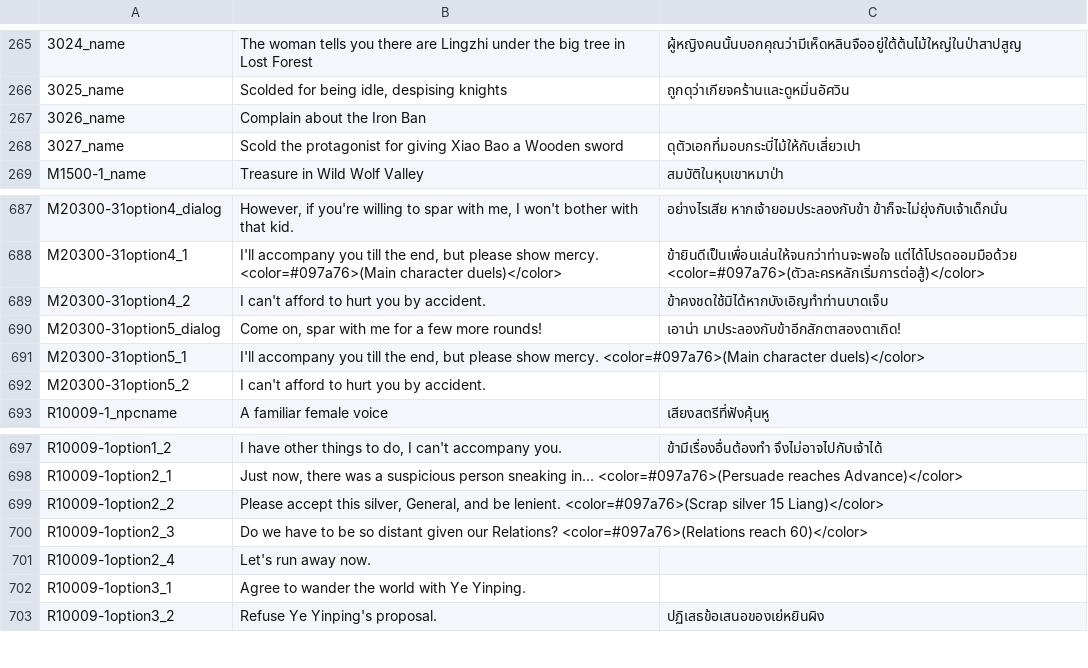
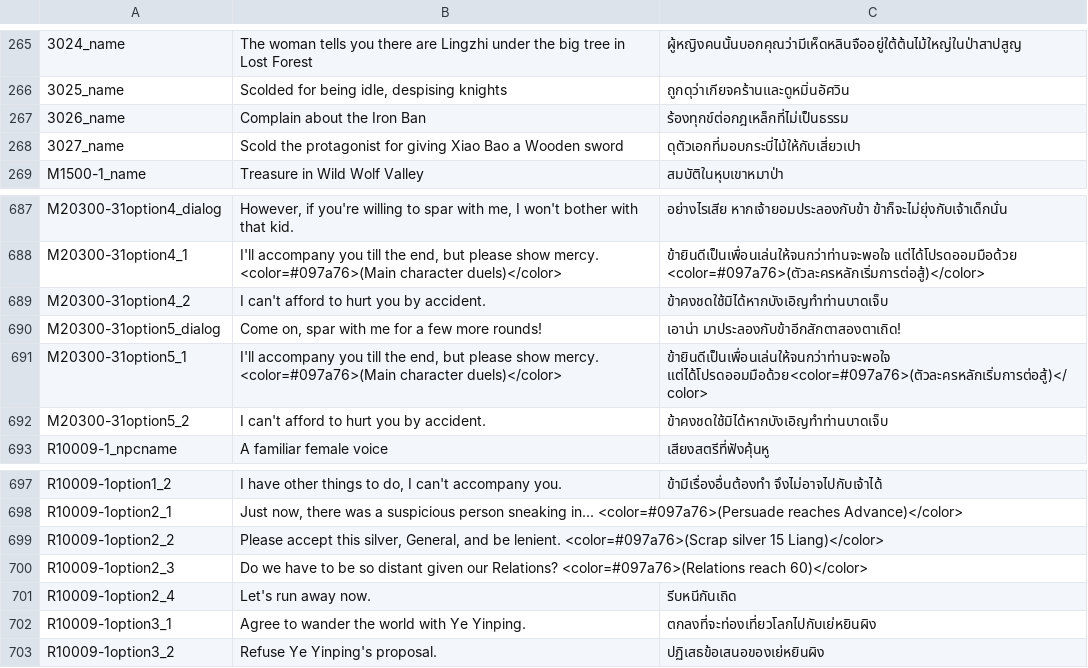
Before and after one commit to 1ookilo/WulinSH-TH, a CSV file: Wulinpy/GenerateCSVtoXSLX/csv_input/本地化数据_事件.csv, drawn as a sheet; only a part is shown, gaps mark what is left out; the diff names each change by its address in the sheet, - before the commit and + after, or states it on an @@ line.

```diff
--- a/Wulinpy/GenerateCSVtoXSLX/csv_input/本地化数据_事件.csv
+++ b/Wulinpy/GenerateCSVtoXSLX/csv_input/本地化数据_事件.csv
-C267: (empty)
+C267: ร้องทุกข์ต่อกฎเหล็กที่ไม่เป็นธรรม
-C691: (empty)
+C691: ข้ายินดีเป็นเพื่อนเล่นให้จนกว่าท่านจะพอใจ แต่ได้โปรดออมมือด้วย<color=#097a76>(ตัวละครหลักเริ่มการต่อสู้)</color>
-C692: (empty)
+C692: ข้าคงชดใช้มิได้หากบังเอิญทำท่านบาดเจ็บ
-C701: (empty)
+C701: รีบหนีกันเถิด
-C702: (empty)
+C702: ตกลงที่จะท่องเที่ยวโลกไปกับเย่หยินผิง
```
Also changed, not shown: Wulinpy/GenerateCSVtoXSLX/csv_input/本地化数据_Name.csv, Wulinpy/GenerateCSVtoXSLX/csv_input/本地化数据_交互自动生成.csv, 8 other files.
